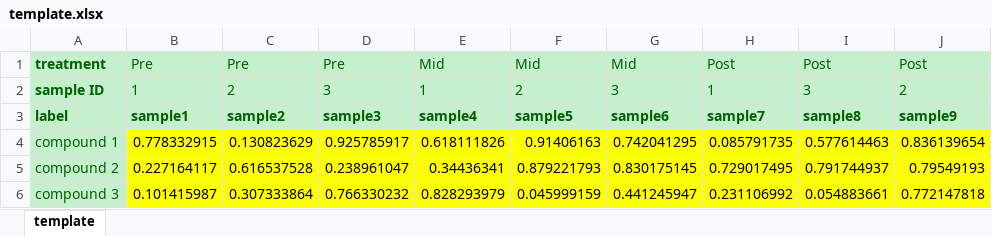
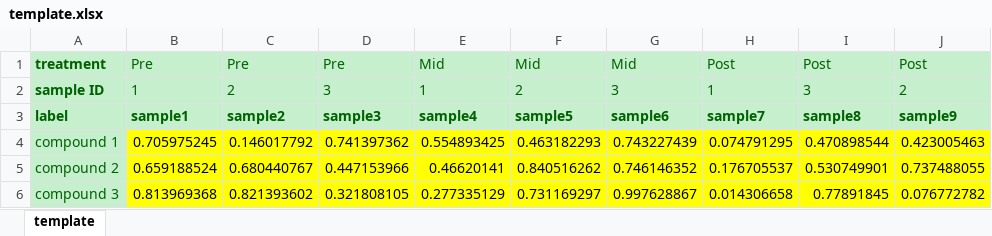
Before and after one commit to slfan2013/WCMC_DA, an Excel workbook: WCMC.Stat.OneWayRepANOVA/inst/www/template.xlsx, sheet template, drawn as a sheet; only a part is shown; values as stored, in another font and other column widths than the file's, no borders; the diff covers the shown part only; the diff names each change by its address in the sheet, - before the commit and + after, or states it on an @@ line.

```diff
--- a/WCMC.Stat.OneWayRepANOVA/inst/www/template.xlsx (sheet template)
+++ b/WCMC.Stat.OneWayRepANOVA/inst/www/template.xlsx (sheet template)
-B4: 0.778332915
+B4: 0.705975245
-C4: 0.130823629
+C4: 0.146017792
-D4: 0.925785917
+D4: 0.741397362
-E4: 0.618111826
+E4: 0.554893425
-F4: 0.91406163
+F4: 0.463182293
-G4: 0.742041295
+G4: 0.743227439
-H4: 0.085791735
+H4: 0.074791295
-I4: 0.577614463
+I4: 0.470898544
-J4: 0.836139654
+J4: 0.423005463
-B5: 0.227164117
+B5: 0.659188524
-C5: 0.616537528
+C5: 0.680440767
-D5: 0.238961047
+D5: 0.447153966
-E5: 0.34436341
+E5: 0.46620141
-F5: 0.879221793
+F5: 0.840516262
-G5: 0.830175145
+G5: 0.746146352
-H5: 0.729017495
+H5: 0.176705537
-I5: 0.791744937
+I5: 0.530749901
-J5: 0.79549193
+J5: 0.737488055
-B6: 0.101415987
+B6: 0.813969368
-C6: 0.307333864
+C6: 0.821393602
-D6: 0.766330232
+D6: 0.321808105
-E6: 0.828293979
+E6: 0.277335129
-F6: 0.045999159
+F6: 0.731169297
-G6: 0.441245947
+G6: 0.997628867
-H6: 0.231106992
+H6: 0.014306658
-I6: 0.054883661
+I6: 0.77891845
-J6: 0.772147818
+J6: 0.076772782
```
Also changed, not shown: 153 edited cells elsewhere in this sheet, 2 other files.
